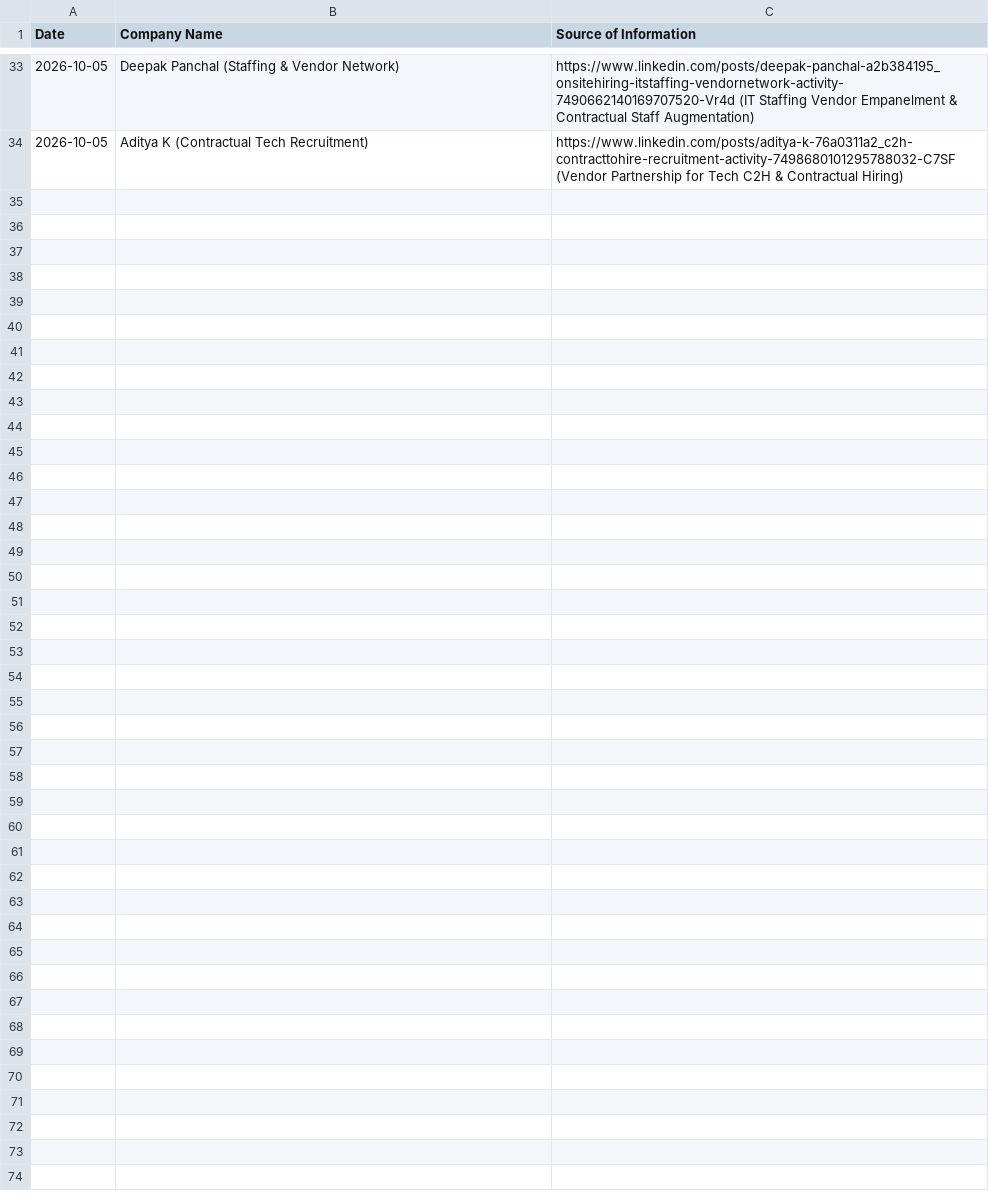
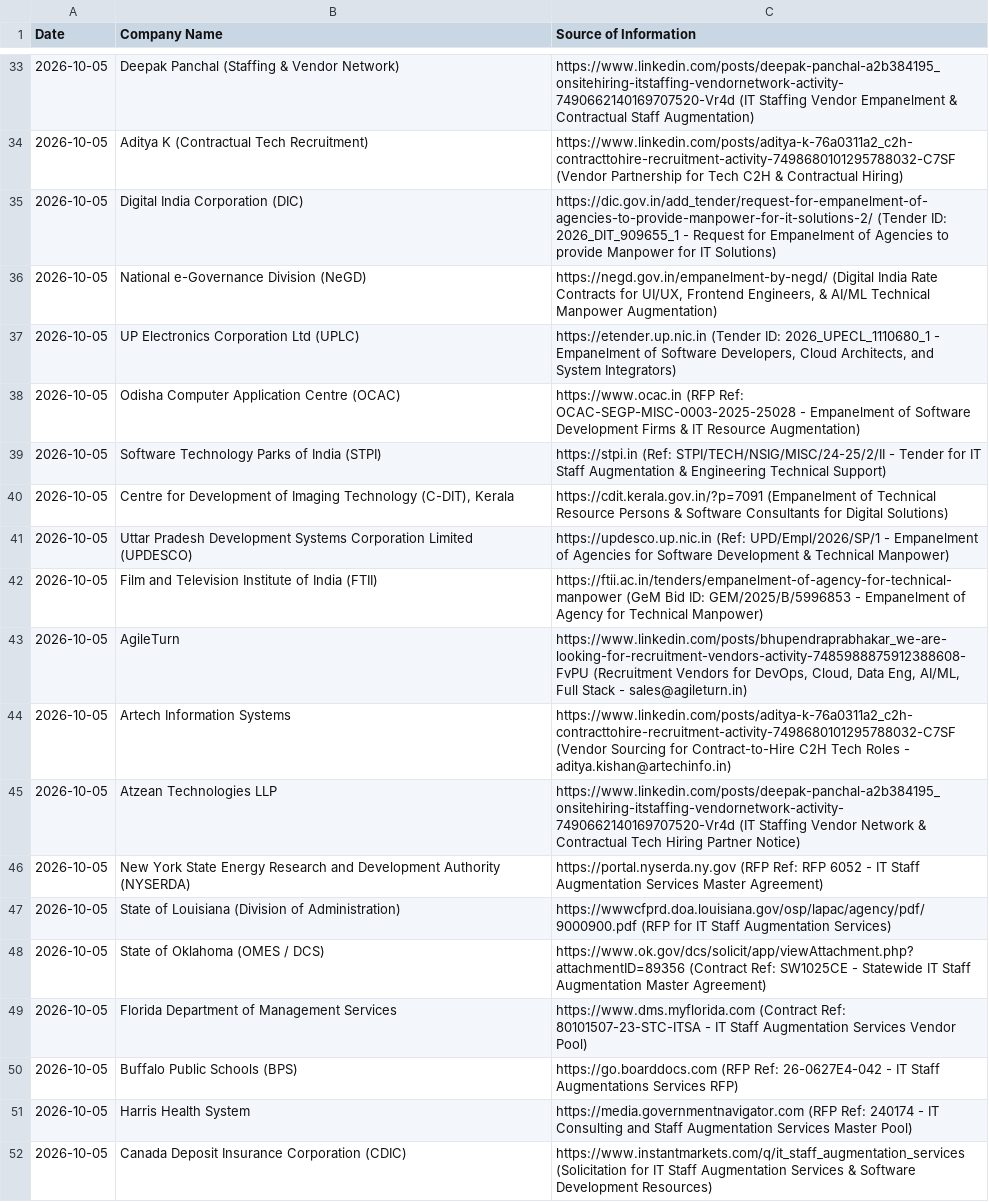
Before and after one commit to divyanshu2074/staff-augmentation-client, a CSV file: companies.csv, drawn as a sheet; only a part is shown, gaps mark what is left out.

Commit message:
chore(data): daily tech staff augmentation leads update [2026-10-05]

```diff
--- a/companies.csv
+++ b/companies.csv
@@ -34 +34,19 @@ Date,Company Name,Source of Information
 2026-10-05,Aditya K (Contractual Tech Recruitment),https://www.linkedin.com/posts/aditya-k-76a0311a2_c2h-contracttohire-recruitment-activity-7498680101295788032-C7SF (Vendor Partnership for Tech C2H & Contractual Hiring)
+2026-10-05,Digital India Corporation (DIC),https://dic.gov.in/add_tender/request-for-empanelment-of-agencies-to-provide-manpower-for-it-solutions-2/ (Tender ID: 2026_DIT_909655_1 - Request for Empanelment of Agencies to provide Manpower for IT Solutions)
+2026-10-05,National e-Governance Division (NeGD),"https://negd.gov.in/empanelment-by-negd/ (Digital India Rate Contracts for UI/UX, Frontend Engineers, & AI/ML Technical Manpower Augmentation)"
+2026-10-05,UP Electronics Corporation Ltd (UPLC),"https://etender.up.nic.in (Tender ID: 2026_UPECL_1110680_1 - Empanelment of Software Developers, Cloud Architects, and System Integrators)"
+2026-10-05,Odisha Computer Application Centre (OCAC),https://www.ocac.in (RFP Ref: OCAC-SEGP-MISC-0003-2025-25028 - Empanelment of Software Development Firms & IT Resource Augmentation)
+2026-10-05,Software Technology Parks of India (STPI),https://stpi.in (Ref: STPI/TECH/NSIG/MISC/24-25/2/II - Tender for IT Staff Augmentation & Engineering Technical Support)
+2026-10-05,"Centre for Development of Imaging Technology (C-DIT), Kerala",https://cdit.kerala.gov.in/?p=7091 (Empanelment of Technical Resource Persons & Software Consultants for Digital Solutions)
+2026-10-05,Uttar Pradesh Development Systems Corporation Limited (UPDESCO),https://updesco.up.nic.in (Ref: UPD/Empl/2026/SP/1 - Empanelment of Agencies for Software Development & Technical Manpower)
+2026-10-05,Film and Television Institute of India (FTII),https://ftii.ac.in/tenders/empanelment-of-agency-for-technical-manpower (GeM Bid ID: GEM/2025/B/5996853 - Empanelment of Agency for Technical Manpower)
+2026-10-05,AgileTurn,"https://www.linkedin.com/posts/bhupendraprabhakar_we-are-looking-for-recruitment-vendors-activity-7485988875912388608-FvPU (Recruitment Vendors for DevOps, Cloud, Data Eng, AI/ML, Full Stack - sales@agileturn.in)"
+2026-10-05,Artech Information Systems,https://www.linkedin.com/posts/aditya-k-76a0311a2_c2h-contracttohire-recruitment-activity-7498680101295788032-C7SF (Vendor Sourcing for Contract-to-Hire C2H Tech Roles - aditya.kishan@artechinfo.in)
+2026-10-05,Atzean Technologies LLP,https://www.linkedin.com/posts/deepak-panchal-a2b384195_onsitehiring-itstaffing-vendornetwork-activity-7490662140169707520-Vr4d (IT Staffing Vendor Network & Contractual Tech Hiring Partner Notice)
+2026-10-05,New York State Energy Research and Development Authority (NYSERDA),https://portal.nyserda.ny.gov (RFP Ref: RFP 6052 - IT Staff Augmentation Services Master Agreement)
+2026-10-05,State of Louisiana (Division of Administration),https://wwwcfprd.doa.louisiana.gov/osp/lapac/agency/pdf/9000900.pdf (RFP for IT Staff Augmentation Services)
+2026-10-05,State of Oklahoma (OMES / DCS),https://www.ok.gov/dcs/solicit/app/viewAttachment.php?attachmentID=89356 (Contract Ref: SW1025CE - Statewide IT Staff Augmentation Master Agreement)
+2026-10-05,Florida Department of Management Services,https://www.dms.myflorida.com (Contract Ref: 80101507-23-STC-ITSA - IT Staff Augmentation Services Vendor Pool)
+2026-10-05,Buffalo Public Schools (BPS),https://go.boarddocs.com (RFP Ref: 26-0627E4-042 - IT Staff Augmentations Services RFP)
+2026-10-05,Harris Health System,https://media.governmentnavigator.com (RFP Ref: 240174 - IT Consulting and Staff Augmentation Services Master Pool)
+2026-10-05,Canada Deposit Insurance Corporation (CDIC),https://www.instantmarkets.com/q/it_staff_augmentation_services (Solicitation for IT Staff Augmentation Services & Software Development Resources)
```
